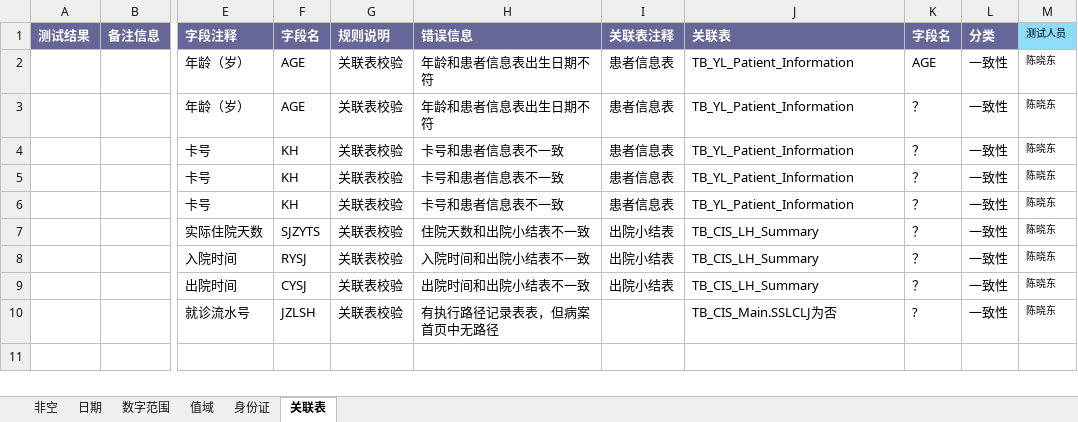
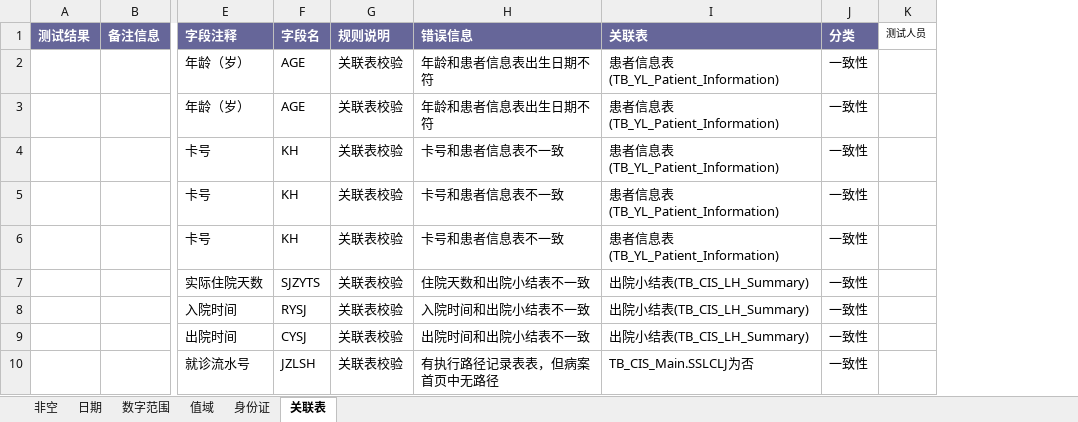
Before and after one commit to skducn/project, an Excel workbook: instance/zyjk/platform/rule/数据交换规则.xlsx, sheet 关联表, drawn as a sheet; only a part is shown, gaps mark what is left out; values as stored, in another font and other column widths than the file's, no borders; removed rows and columns are numbered as before the commit, all else as after; the diff names each change by its address in the sheet, - before the commit and + after, or states it on an @@ line.

```diff
--- a/instance/zyjk/platform/rule/数据交换规则.xlsx (sheet 关联表)
+++ b/instance/zyjk/platform/rule/数据交换规则.xlsx (sheet 关联表)
-column I (关联表注释), rows 2-9: 患者信息表 | 患者信息表 | 患者信息表 | 患者信息表 | 患者信息表 | 出院小结表 | 出院小结表 | 出院小结表
-column K (字段名), rows 2-10: AGE | ？ | ？ | ？ | ？ | ？ | ？ | ？ | ?
-K1 fill: #8CDDFA
+K1 fill: none
-I2:I6 (关联表): TB_YL_Patient_Information
+I2:I6 (关联表): 患者信息表(TB_YL_Patient_Information)
-K2:K10 (测试人员): 陈晓东
+K2:K10 (测试人员): (empty)
-I7:I9 (关联表): TB_CIS_LH_Summary
+I7:I9 (关联表): 出院小结表(TB_CIS_LH_Summary)
```
Also changed, not shown: sheet 非空, sheet 值域, sheet 日期, sheet 身份证, sheet 数字范围, 11 other files.
